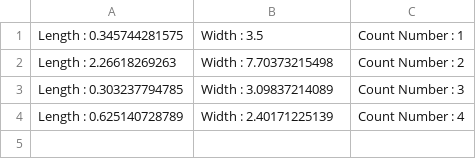
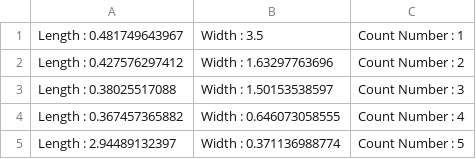
Before and after one commit to insung-arc/openCV_legoSize, a CSV file: openCV_Size/Real-Time-Test/Active/Results/NAME_HERE!.csv, drawn as a sheet.

```diff
--- a/openCV_Size/Real-Time-Test/Active/Results/NAME_HERE!.csv
+++ b/openCV_Size/Real-Time-Test/Active/Results/NAME_HERE!.csv
@@ -1,4 +1,5 @@
-Length : 0.345744281575 | Width : 3.5 | Count Number : 1
-Length : 2.26618269263 | Width : 7.70373215498 | Count Number : 2
-Length : 0.303237794785 | Width : 3.09837214089 | Count Number : 3
-Length : 0.625140728789 | Width : 2.40171225139 | Count Number : 4
+Length : 0.481749643967 | Width : 3.5 | Count Number : 1
+Length : 0.427576297412 | Width : 1.63297763696 | Count Number : 2
+Length : 0.38025517088 | Width : 1.50153538597 | Count Number : 3
+Length : 0.367457365882 | Width : 0.646073058555 | Count Number : 4
+Length : 2.94489132397 | Width : 0.371136988774 | Count Number : 5
```
Also changed, not shown: openCV_Size/openCV-image/Results/NAME_HERE!.csv, 10 other files.
